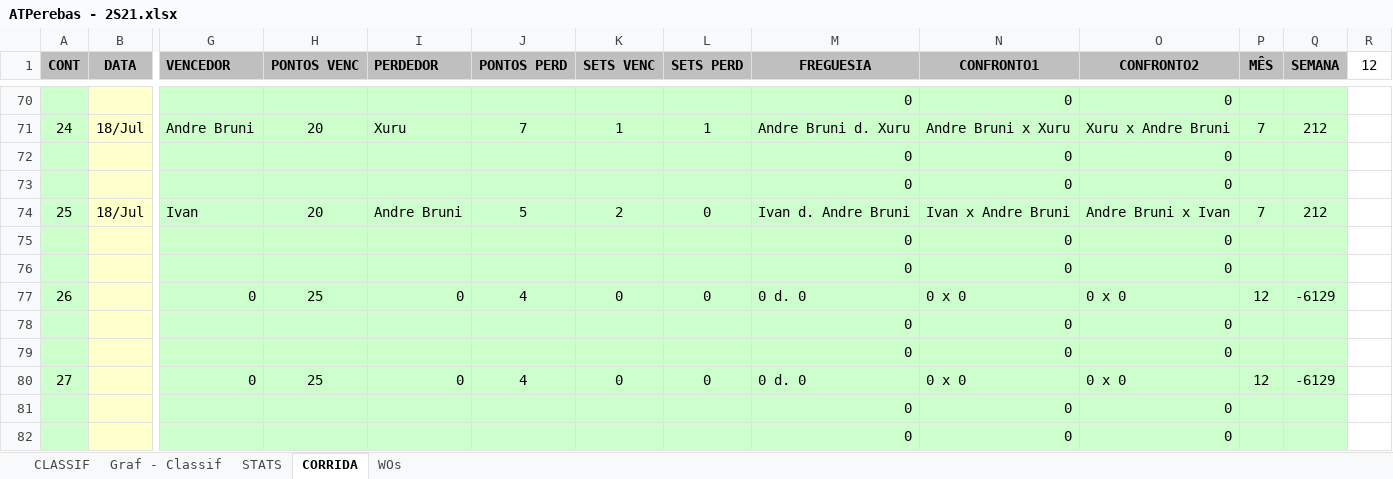
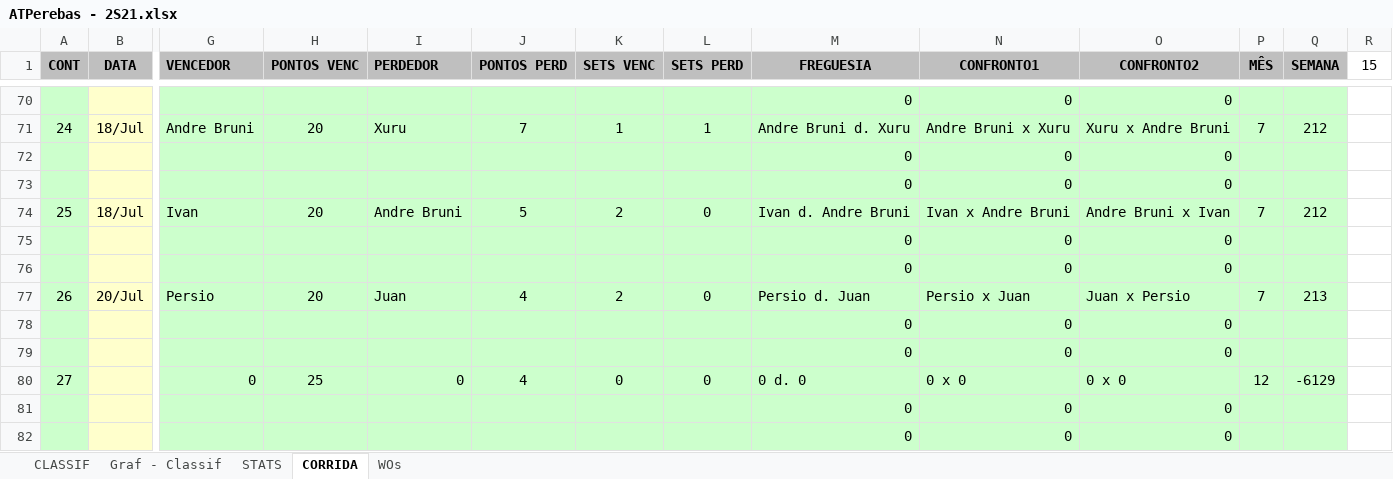
Before and after one commit to juanper/ATPerebas, an Excel workbook: ATPerebas - 2S21.xlsx, sheet CORRIDA, drawn as a sheet; only a part is shown, gaps mark what is left out; values as stored, in another font and other column widths than the file's, no borders; charts and pictures not drawn; removed rows and columns are numbered as before the commit, all else as after; rows hold the shown columns only; the diff names each change by its address in the sheet, - before the commit and + after, or states it on an @@ line.

```diff
--- a/ATPerebas - 2S21.xlsx (sheet CORRIDA)
+++ b/ATPerebas - 2S21.xlsx (sheet CORRIDA)
-R1: 12
+R1: 15
-row 77: 26 |  | 0 | 25 | 0 | 4 | 0 | 0 | 0 d. 0 | 0 x 0 | 0 x 0 | 12 | -6129
-row 78:  |  |  |  |  |  |  |  | 0 | 0 | 0
+row 77: 26 | 20/Jul | Persio | 20 | Juan | 4 | 2 | 0 | Persio d. Juan | Persio x Juan | Juan x Persio | 7 | 213
+row 78:  |  |  |  |  |  |  |  | 0 | 0 | 0
```
Also changed, not shown: sheet CLASSIF, sheet STATS, sheet WOs, formulas that keep their value, charts or pictures, 1 other file.
